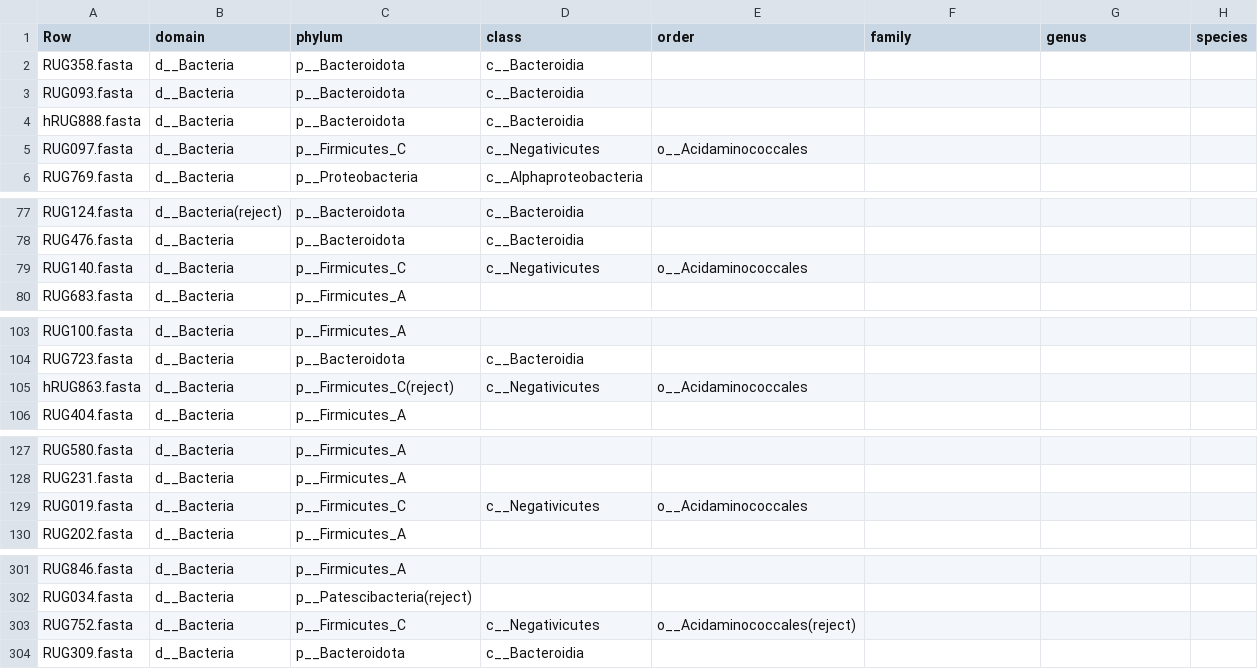
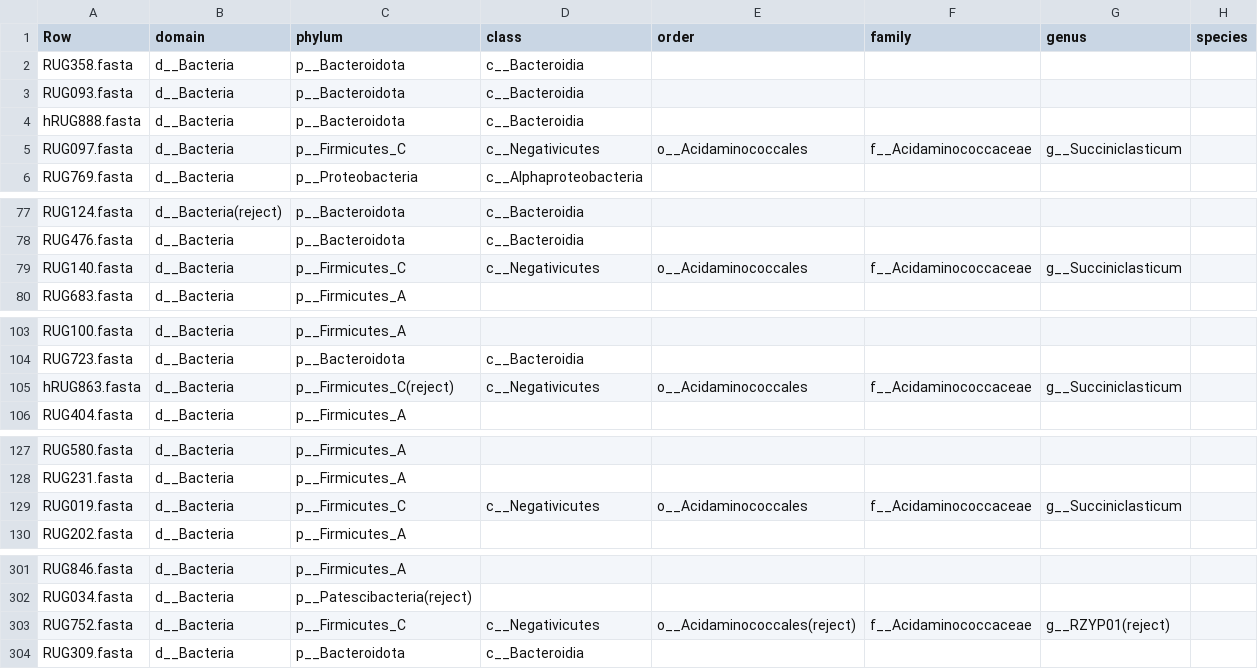
Before and after one commit to wxli0/MT-MAG, a CSV file: outputs-GTDB-r202/GTDB-r202-prediction-full-path.csv, drawn as a sheet; only a part is shown, gaps mark what is left out; the diff covers the shown part only.

Commit message:
updated outputs

```diff
--- a/outputs-GTDB-r202/GTDB-r202-prediction-full-path.csv
+++ b/outputs-GTDB-r202/GTDB-r202-prediction-full-path.csv
@@ -4,3 +4,3 @@ RUG093.fasta,d__Bacteria,p__Bacteroidota,c__Bacteroidia,,,,
 hRUG888.fasta,d__Bacteria,p__Bacteroidota,c__Bacteroidia,,,,
-RUG097.fasta,d__Bacteria,p__Firmicutes_C,c__Negativicutes,o__Acidaminococcales,,,
+RUG097.fasta,d__Bacteria,p__Firmicutes_C,c__Negativicutes,o__Acidaminococcales,f__Acidaminococcaceae,g__Succiniclasticum,
 RUG769.fasta,d__Bacteria,p__Proteobacteria,c__Alphaproteobacteria,,,,
@@ -78,3 +78,3 @@ RUG124.fasta,d__Bacteria(reject),p__Bacteroidota,c__Bacteroidia,,,,
 RUG476.fasta,d__Bacteria,p__Bacteroidota,c__Bacteroidia,,,,
-RUG140.fasta,d__Bacteria,p__Firmicutes_C,c__Negativicutes,o__Acidaminococcales,,,
+RUG140.fasta,d__Bacteria,p__Firmicutes_C,c__Negativicutes,o__Acidaminococcales,f__Acidaminococcaceae,g__Succiniclasticum,
 RUG683.fasta,d__Bacteria,p__Firmicutes_A,,,,,
@@ -104,3 +104,3 @@ RUG100.fasta,d__Bacteria,p__Firmicutes_A,,,,,
 RUG723.fasta,d__Bacteria,p__Bacteroidota,c__Bacteroidia,,,,
-hRUG863.fasta,d__Bacteria,p__Firmicutes_C(reject),c__Negativicutes,o__Acidaminococcales,,,
+hRUG863.fasta,d__Bacteria,p__Firmicutes_C(reject),c__Negativicutes,o__Acidaminococcales,f__Acidaminococcaceae,g__Succiniclasticum,
 RUG404.fasta,d__Bacteria,p__Firmicutes_A,,,,,
@@ -128,3 +128,3 @@ RUG580.fasta,d__Bacteria,p__Firmicutes_A,,,,,
 RUG231.fasta,d__Bacteria,p__Firmicutes_A,,,,,
-RUG019.fasta,d__Bacteria,p__Firmicutes_C,c__Negativicutes,o__Acidaminococcales,,,
+RUG019.fasta,d__Bacteria,p__Firmicutes_C,c__Negativicutes,o__Acidaminococcales,f__Acidaminococcaceae,g__Succiniclasticum,
 RUG202.fasta,d__Bacteria,p__Firmicutes_A,,,,,
@@ -302,3 +302,3 @@ RUG846.fasta,d__Bacteria,p__Firmicutes_A,,,,,
 RUG034.fasta,d__Bacteria,p__Patescibacteria(reject),,,,,
-RUG752.fasta,d__Bacteria,p__Firmicutes_C,c__Negativicutes,o__Acidaminococcales(reject),,,
+RUG752.fasta,d__Bacteria,p__Firmicutes_C,c__Negativicutes,o__Acidaminococcales(reject),f__Acidaminococcaceae,g__RZYP01(reject),
 RUG309.fasta,d__Bacteria,p__Bacteroidota,c__Bacteroidia,,,,
```
Also changed, not shown: 14 edited cells elsewhere in this file, 11 other files.
